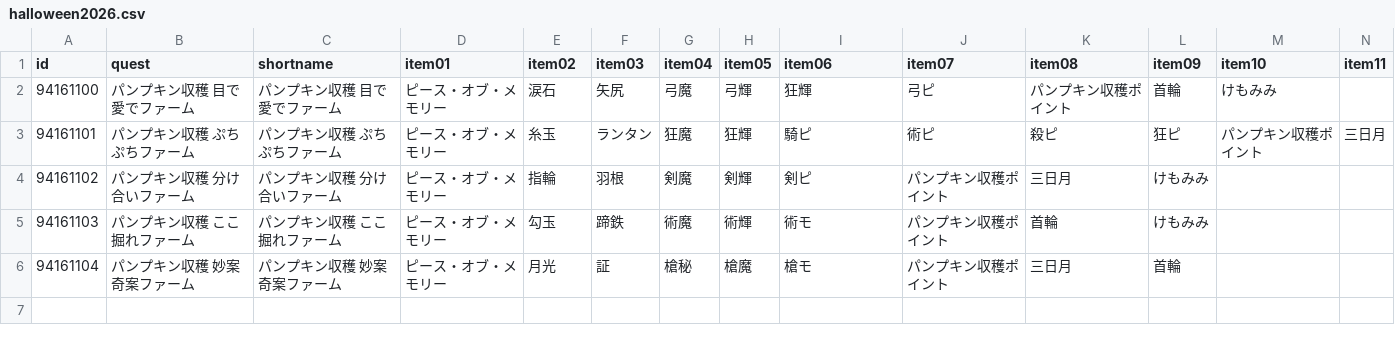
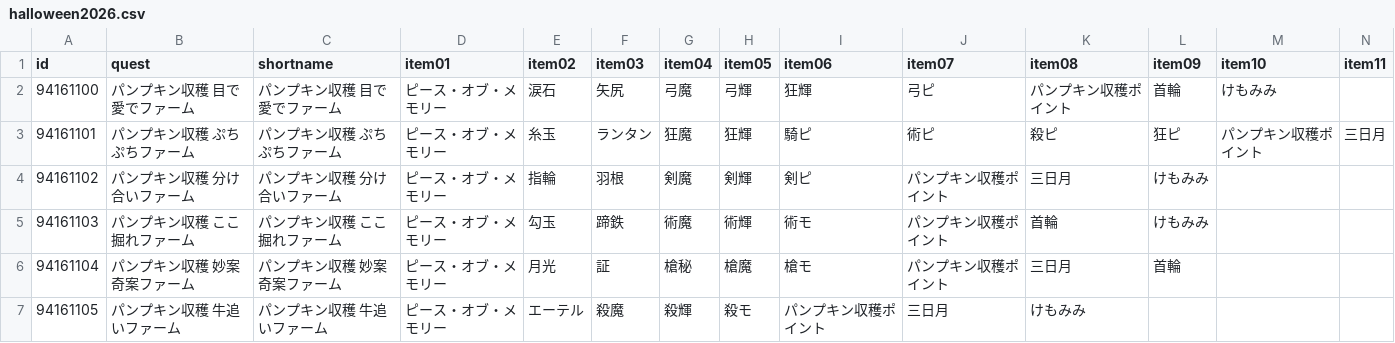
Before and after one commit to fgosc/fgoscdata, a CSV file: data/csv/halloween2026.csv, drawn as a sheet; only a part is shown; rows hold the shown columns only; the diff names each change by its address in the sheet, - before the commit and + after, or states it on an @@ line.

```diff
--- a/data/csv/halloween2026.csv
+++ b/data/csv/halloween2026.csv
+row 7: 94161105 | パンプキン収穫 牛追いファーム | パンプキン収穫 牛追いファーム | ピース・オブ・メモリー | エーテル | 殺魔 | 殺輝 | 殺モ | パンプキン収穫ポイント | 三日月 | けもみみ
```
Also changed, not shown: 1 other file.
